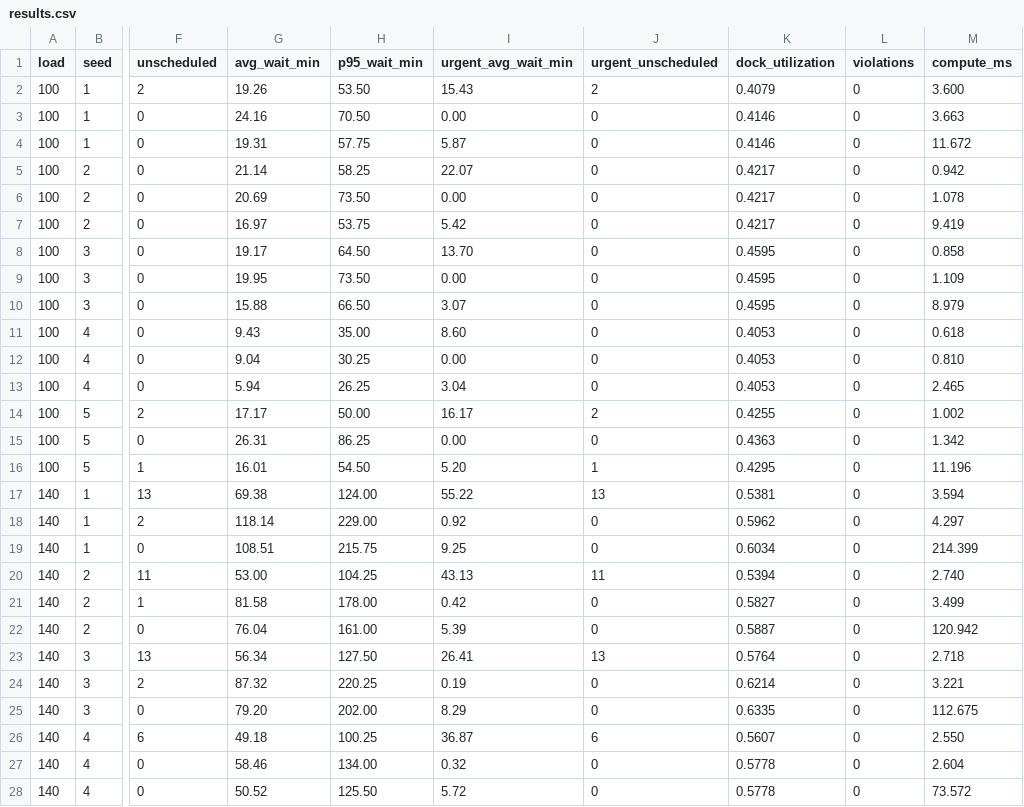
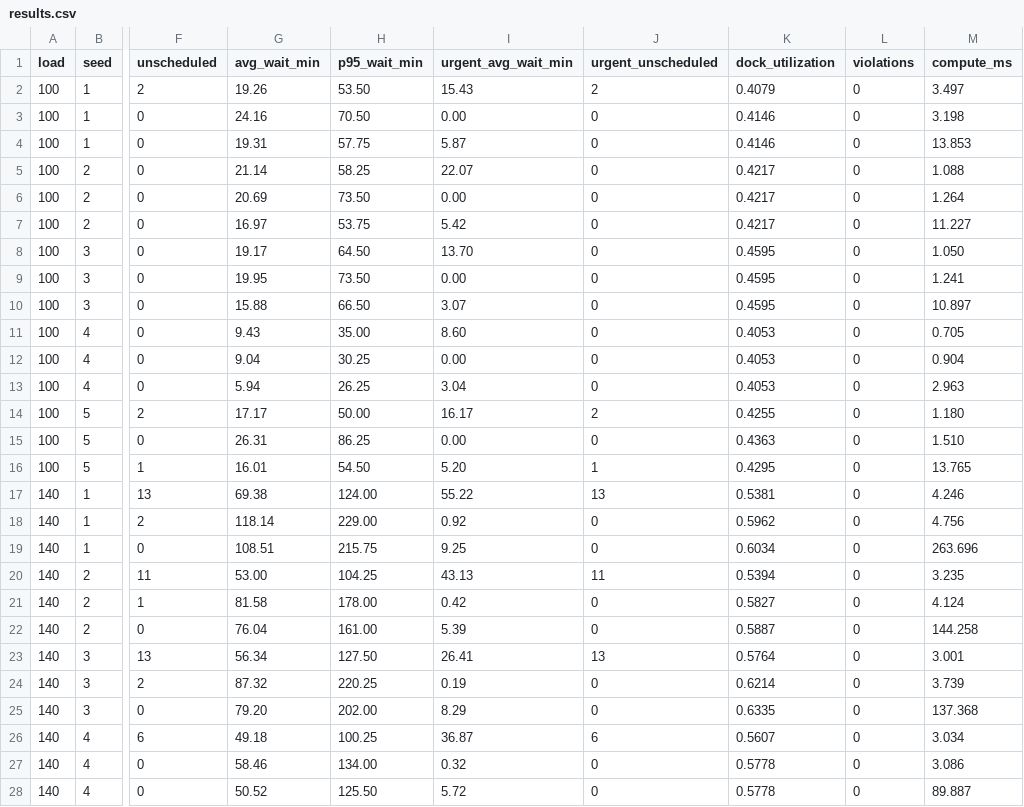
Before and after one commit to lavanesh-tech/dockmind-ai, a CSV file: docs/benchmarks/results.csv, drawn as a sheet; only a part is shown, gaps mark what is left out; the diff covers the shown part only; the diff names each change by its address in the sheet, - before the commit and + after, or states it on an @@ line.

```diff
--- a/docs/benchmarks/results.csv
+++ b/docs/benchmarks/results.csv
-M2 (compute_ms): 3.600
+M2 (compute_ms): 3.497
-M3 (compute_ms): 3.663
+M3 (compute_ms): 3.198
-M4 (compute_ms): 11.672
+M4 (compute_ms): 13.853
-M5 (compute_ms): 0.942
+M5 (compute_ms): 1.088
-M6 (compute_ms): 1.078
+M6 (compute_ms): 1.264
-M7 (compute_ms): 9.419
+M7 (compute_ms): 11.227
-M8 (compute_ms): 0.858
+M8 (compute_ms): 1.050
-M9 (compute_ms): 1.109
+M9 (compute_ms): 1.241
-M10 (compute_ms): 8.979
+M10 (compute_ms): 10.897
-M11 (compute_ms): 0.618
+M11 (compute_ms): 0.705
-M12 (compute_ms): 0.810
+M12 (compute_ms): 0.904
-M13 (compute_ms): 2.465
+M13 (compute_ms): 2.963
-M14 (compute_ms): 1.002
+M14 (compute_ms): 1.180
-M15 (compute_ms): 1.342
+M15 (compute_ms): 1.510
-M16 (compute_ms): 11.196
+M16 (compute_ms): 13.765
-M17 (compute_ms): 3.594
+M17 (compute_ms): 4.246
-M18 (compute_ms): 4.297
+M18 (compute_ms): 4.756
-M19 (compute_ms): 214.399
+M19 (compute_ms): 263.696
-M20 (compute_ms): 2.740
+M20 (compute_ms): 3.235
-M21 (compute_ms): 3.499
+M21 (compute_ms): 4.124
-M22 (compute_ms): 120.942
+M22 (compute_ms): 144.258
-M23 (compute_ms): 2.718
+M23 (compute_ms): 3.001
-M24 (compute_ms): 3.221
+M24 (compute_ms): 3.739
-M25 (compute_ms): 112.675
+M25 (compute_ms): 137.368
-M26 (compute_ms): 2.550
+M26 (compute_ms): 3.034
-M27 (compute_ms): 2.604
+M27 (compute_ms): 3.086
-M28 (compute_ms): 73.572
+M28 (compute_ms): 89.887
```
Also changed, not shown: 18 edited cells elsewhere in this file, docs/benchmarks/recovery.csv, 4 other files.
